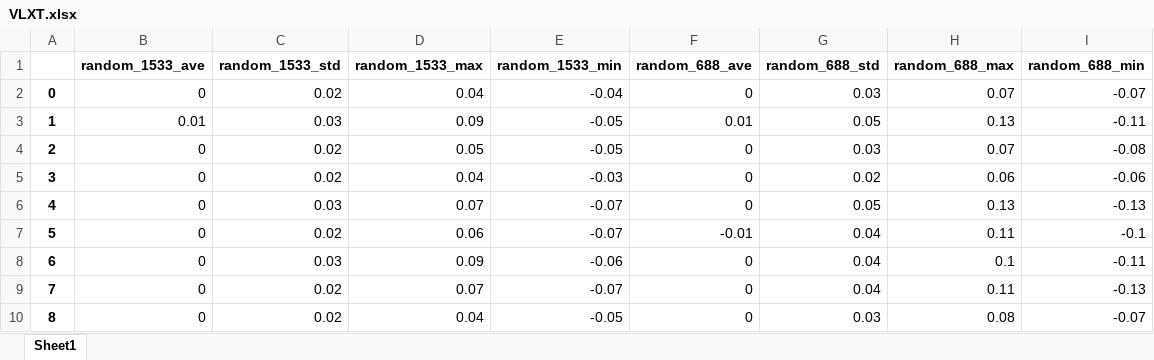
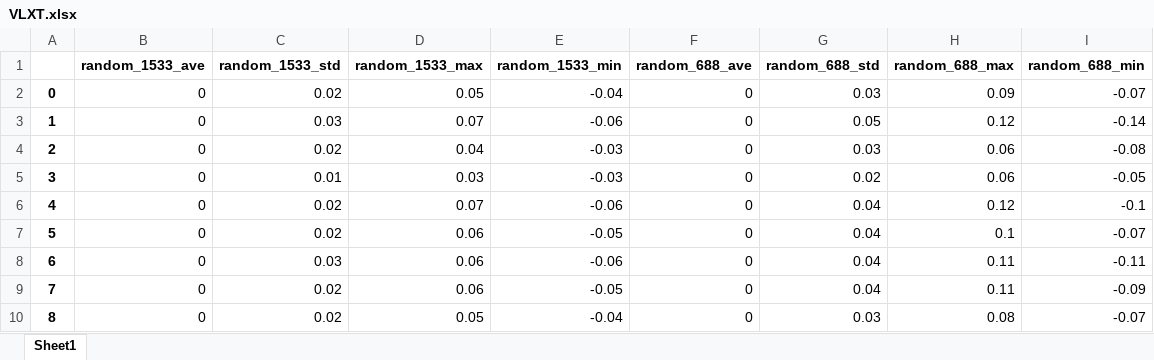
Before and after one commit to allmwh/the_return_of_the_rings, an Excel workbook: output/table_s6/VLXT.xlsx, sheet Sheet1, drawn as a sheet; only a part is shown; values as stored, in another font and other column widths than the file's, no borders; the diff covers the shown part only; the diff names each change by its address in the sheet, - before the commit and + after, or states it on an @@ line.

```diff
--- a/output/table_s6/VLXT.xlsx (sheet Sheet1)
+++ b/output/table_s6/VLXT.xlsx (sheet Sheet1)
-D2 (random_1533_max): 0.04
+D2 (random_1533_max): 0.05
-H2 (random_688_max): 0.07
+H2 (random_688_max): 0.09
-B3 (random_1533_ave): 0.01
+B3 (random_1533_ave): 0
-D3 (random_1533_max): 0.09
+D3 (random_1533_max): 0.07
-E3 (random_1533_min): -0.05
+E3 (random_1533_min): -0.06
-F3 (random_688_ave): 0.01
+F3 (random_688_ave): 0
-H3 (random_688_max): 0.13
+H3 (random_688_max): 0.12
-I3 (random_688_min): -0.11
+I3 (random_688_min): -0.14
-D4 (random_1533_max): 0.05
+D4 (random_1533_max): 0.04
-E4 (random_1533_min): -0.05
+E4 (random_1533_min): -0.03
-H4 (random_688_max): 0.07
+H4 (random_688_max): 0.06
-C5 (random_1533_std): 0.02
+C5 (random_1533_std): 0.01
-D5 (random_1533_max): 0.04
+D5 (random_1533_max): 0.03
-I5 (random_688_min): -0.06
+I5 (random_688_min): -0.05
-C6 (random_1533_std): 0.03
+C6 (random_1533_std): 0.02
-E6 (random_1533_min): -0.07
+E6 (random_1533_min): -0.06
-G6 (random_688_std): 0.05
+G6 (random_688_std): 0.04
-H6 (random_688_max): 0.13
+H6 (random_688_max): 0.12
-I6 (random_688_min): -0.13
+I6 (random_688_min): -0.1
-E7 (random_1533_min): -0.07
+E7 (random_1533_min): -0.05
-F7 (random_688_ave): -0.01
+F7 (random_688_ave): 0
-H7 (random_688_max): 0.11
+H7 (random_688_max): 0.1
-I7 (random_688_min): -0.1
+I7 (random_688_min): -0.07
-D8 (random_1533_max): 0.09
+D8 (random_1533_max): 0.06
-H8 (random_688_max): 0.1
+H8 (random_688_max): 0.11
-D9 (random_1533_max): 0.07
+D9 (random_1533_max): 0.06
-E9 (random_1533_min): -0.07
+E9 (random_1533_min): -0.05
-I9 (random_688_min): -0.13
+I9 (random_688_min): -0.09
-D10 (random_1533_max): 0.04
+D10 (random_1533_max): 0.05
-E10 (random_1533_min): -0.05
+E10 (random_1533_min): -0.04
```
Also changed, not shown: 36 edited cells elsewhere in this sheet, output/table_s1/VLXT.xlsx, output/table_s2~s5/VLXT.xlsx, 10 other files.
